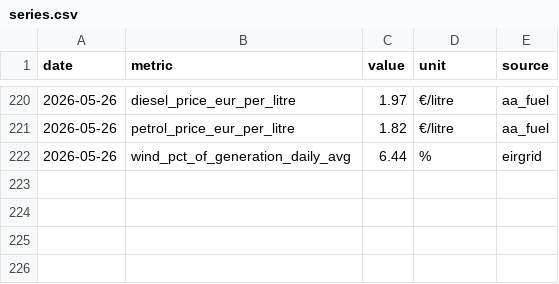
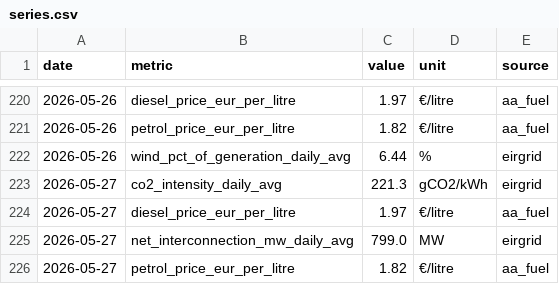
Before and after one commit to farrelltom/ireland-energy-dashboard, a CSV file: data/canonical/series.csv, drawn as a sheet; only a part is shown, gaps mark what is left out; the diff names each change by its address in the sheet, - before the commit and + after, or states it on an @@ line.

```diff
--- a/data/canonical/series.csv
+++ b/data/canonical/series.csv
+row 223: 2026-05-27 | co2_intensity_daily_avg | 221.3 | gCO2/kWh | eirgrid
+row 224: 2026-05-27 | diesel_price_eur_per_litre | 1.97 | €/litre | aa_fuel
+row 225: 2026-05-27 | net_interconnection_mw_daily_avg | 799.0 | MW | eirgrid
+row 226: 2026-05-27 | petrol_price_eur_per_litre | 1.82 | €/litre | aa_fuel
```
Also changed, not shown: data/canonical/tariffs.csv, 2 other files.
